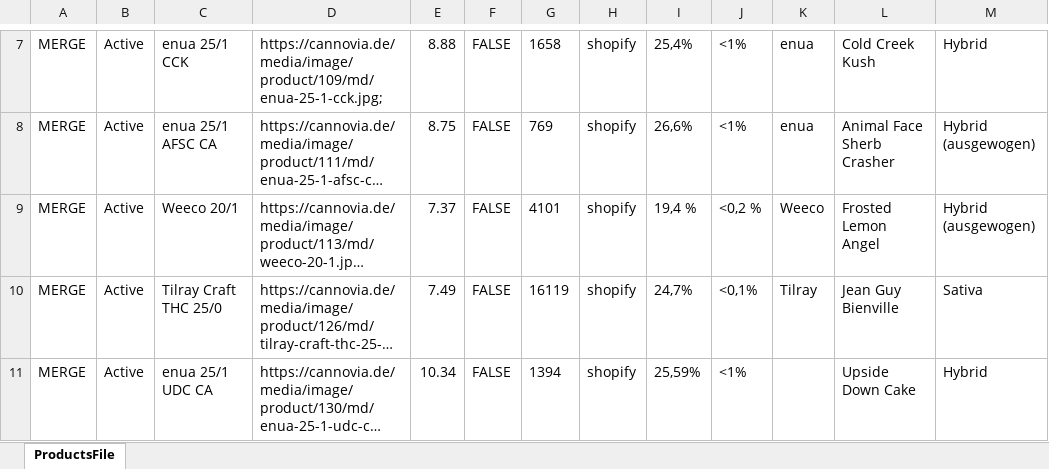
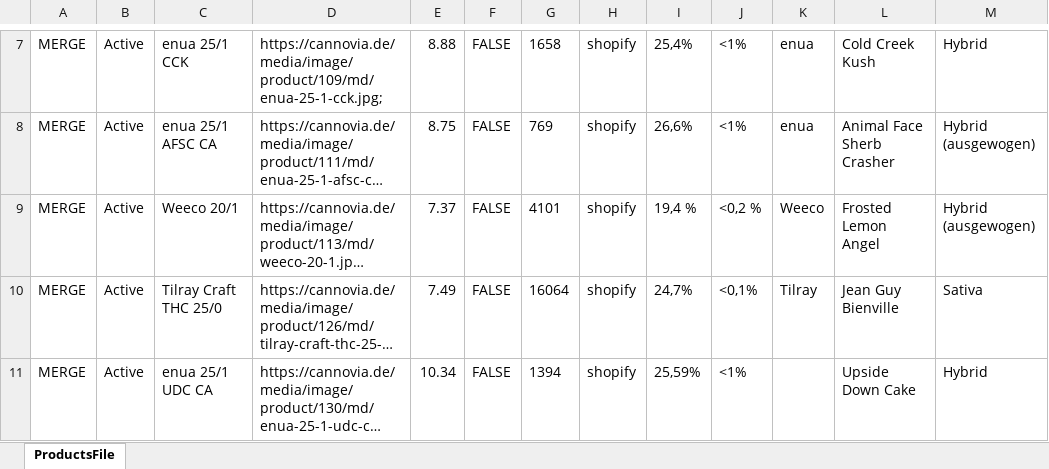
Before and after one commit to yaroslav-ecorn/update-prices, an Excel workbook: Products.xlsx, sheet ProductsFile, drawn as a sheet; only a part is shown, gaps mark what is left out; long unchanged cells end in …; values as stored, in another font and other column widths than the file's, no borders; the diff names each change by its address in the sheet, - before the commit and + after, or states it on an @@ line.

```diff
--- a/Products.xlsx (sheet ProductsFile)
+++ b/Products.xlsx (sheet ProductsFile)
-G10: 16119
+G10: 16064
```
